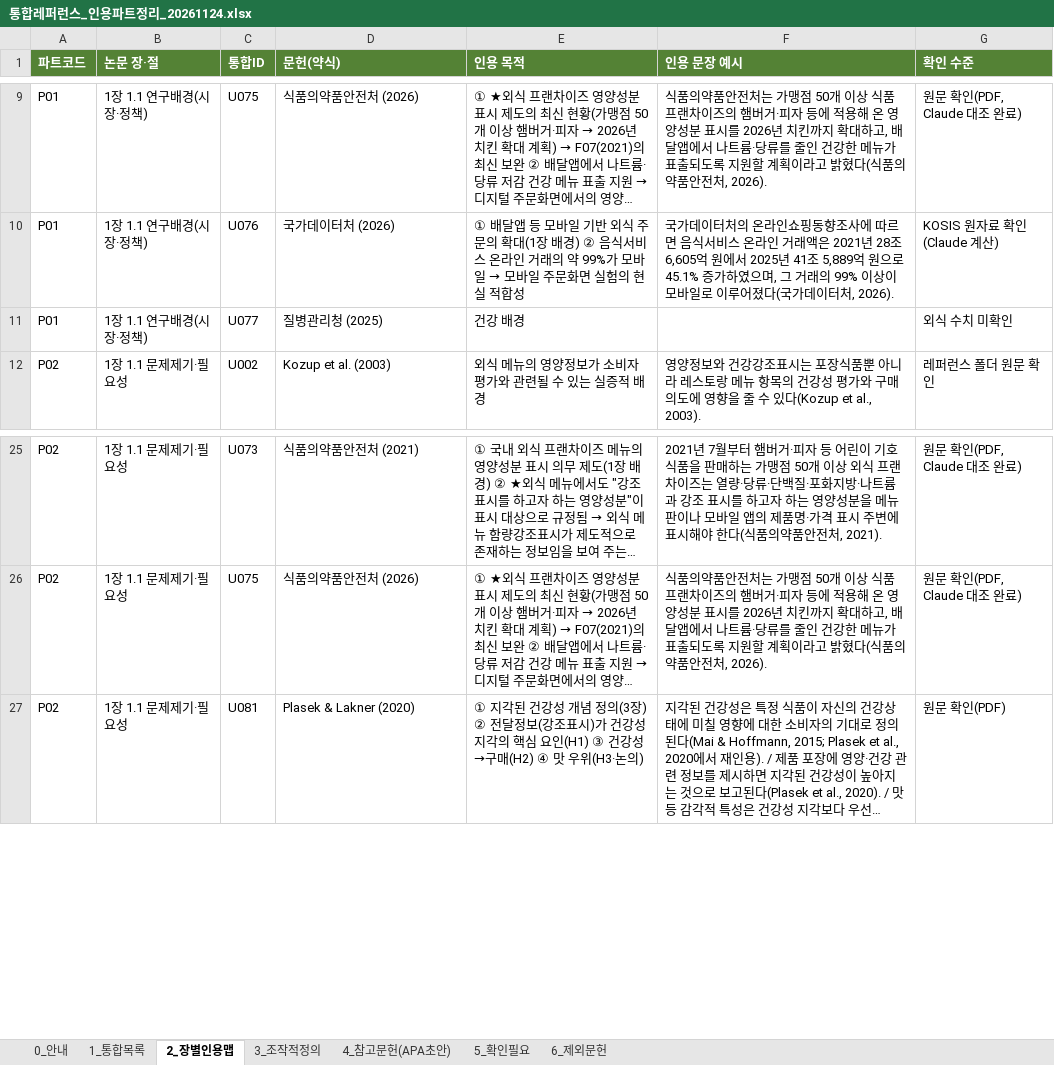
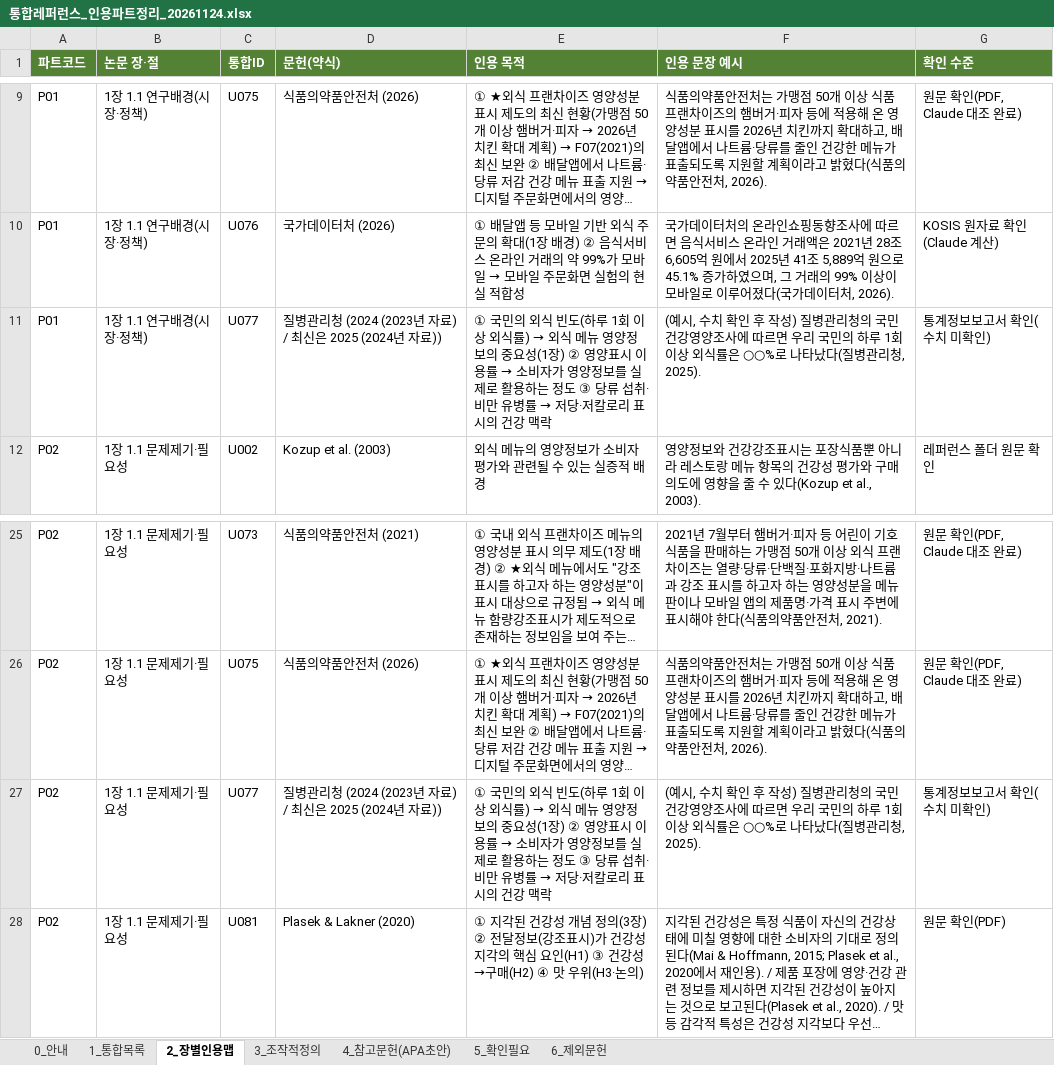
Before and after one commit to sheissuok-max/myGrowconApplication, an Excel workbook: references/통합레퍼런스_인용파트정리_20261124.xlsx, sheet 2_장별인용맵, drawn as a sheet; only a part is shown, gaps mark what is left out; long unchanged cells end in …; values as stored, in another font and other column widths than the file's, no borders; the diff names each change by its address in the sheet, - before the commit and + after, or states it on an @@ line.

```diff
--- a/references/통합레퍼런스_인용파트정리_20261124.xlsx (sheet 2_장별인용맵)
+++ b/references/통합레퍼런스_인용파트정리_20261124.xlsx (sheet 2_장별인용맵)
-D11 (문헌(약식)): 질병관리청 (2025)
+D11 (문헌(약식)): 질병관리청 (2024 (2023년 자료) / 최신은 2025 (2024년 자료))
@@ E11 (인용 목적): 건강 배경 → ① 국민의 외식 빈도(하루 1회 이상 외식률) → 외식 메뉴 영양정보의 중요성(1장) ② 영양표시 이용률 → 소비자가 영양정보를 실제로 활용하는 정도 ③ 당류 섭취·비만 유병률 → 저당·저칼로리 표시의 건강 맥락 @@
-F11 (인용 문장 예시): (empty)
+F11 (인용 문장 예시): (예시, 수치 확인 후 작성) 질병관리청의 국민건강영양조사에 따르면 우리 국민의 하루 1회 이상 외식률은 ○○%로 나타났다(질병관리청, 2025).
-G11 (확인 수준): 외식 수치 미확인
+G11 (확인 수준): 통계정보보고서 확인(수치 미확인)
+row 27: P02 | 1장 1.1 문제제기·필요성 | U077 | 질병관리청 (2024 (2023년 자료) / 최신은 2025 (2024년 자료)) | ① 국민의 외식 빈도(하루 1회 이상 외식률) → 외식 메뉴 영양정보의 중요성(1장) ② 영양표시 이용률 → 소비자가 영양정보를 실제로 활용하는 정도 ③ 당류 섭취·비만 유병률 → 저당·저칼로리 표시의 건강 맥락 | (예시, 수치 확인 후 작성) 질병관리청의 국민건강영양조사에 따르면 우리 국민의 하루 1회 이상 외식률은 ○○%로 나타났다(질병관리청, 2025). | 통계정보보고서 확인(수치 미확인)
```
Also changed, not shown: sheet 1_통합목록, sheet 5_확인필요, sheet 4_참고문헌(APA초안).
